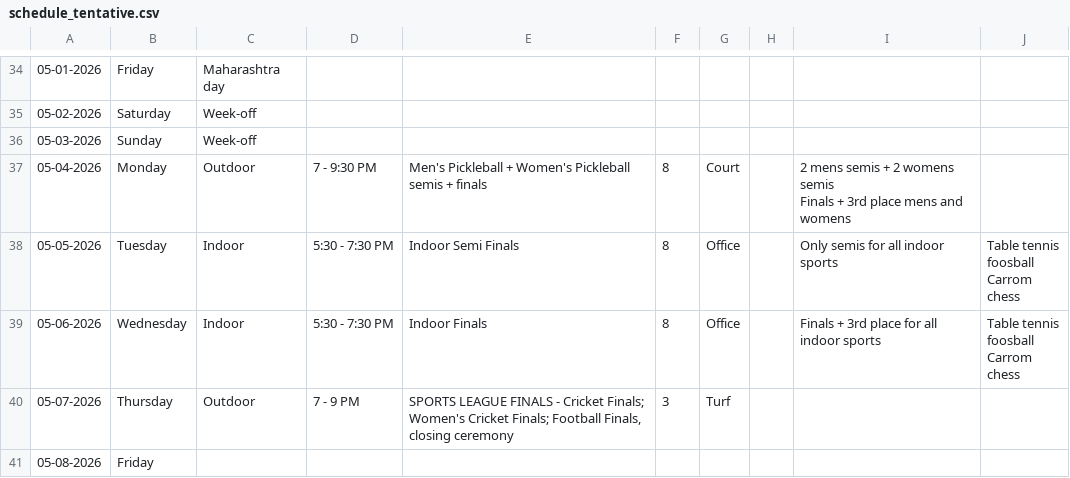
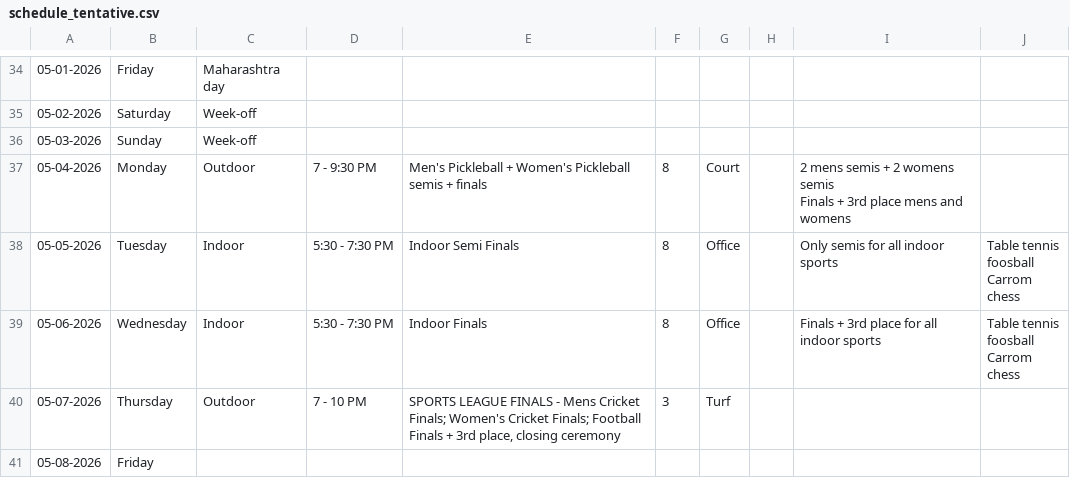
Before and after one commit to utkarsh-T19/isl-3, a CSV file: public/data/schedule_tentative.csv, drawn as a sheet; only a part is shown, gaps mark what is left out.

Commit message:
data: sync schedule_tentative.csv [28-Apr-2026 18:52]

```diff
--- a/public/data/schedule_tentative.csv
+++ b/public/data/schedule_tentative.csv
@@ -120,3 +120,3 @@ Carrom
 chess"
-05-07-2026,Thursday,Outdoor,7 - 9 PM,"SPORTS LEAGUE FINALS - Cricket Finals; Women's Cricket Finals; Football Finals, closing ceremony",3,Turf,,,
+05-07-2026,Thursday,Outdoor,7 - 10 PM,"SPORTS LEAGUE FINALS - Mens Cricket Finals; Women's Cricket Finals; Football Finals + 3rd place, closing ceremony",3,Turf,,,
 05-08-2026,Friday,,,,,,,,
```
